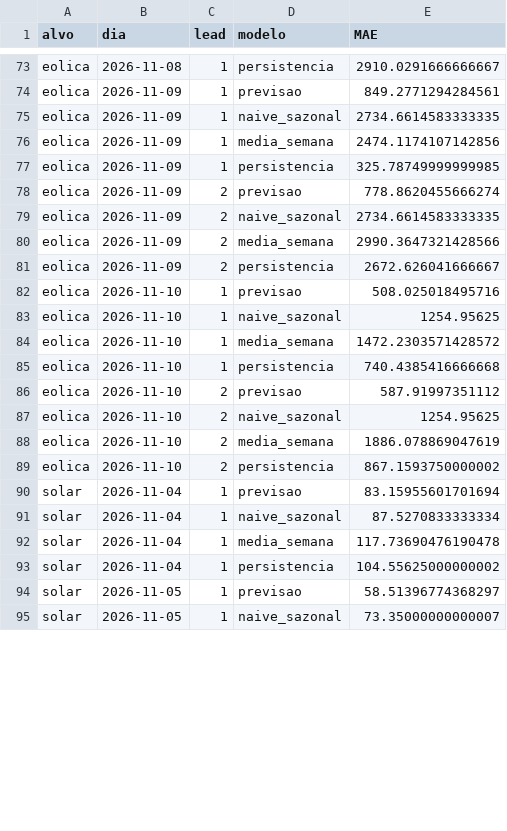
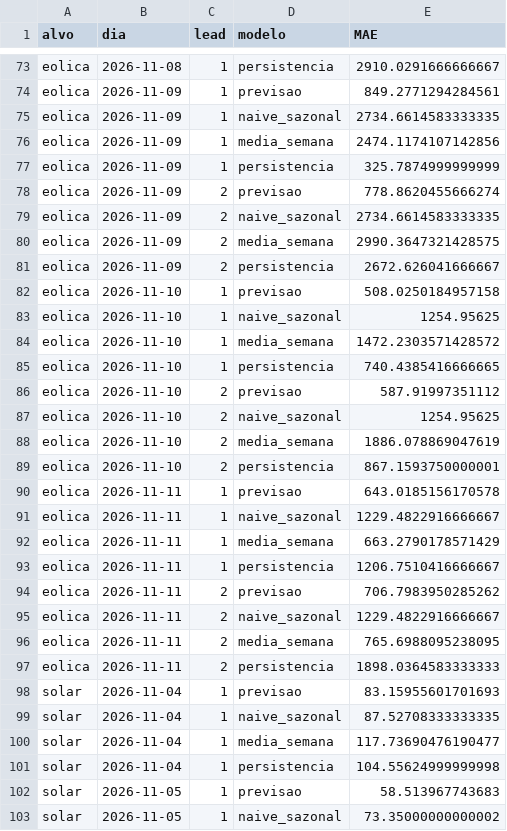
Before and after one commit to JoseFerrao20/previsao-eletricidade-pt, a CSV file: monitor/historico_erro.csv, drawn as a sheet; only a part is shown, gaps mark what is left out; the diff covers the shown part only.

```diff
--- a/monitor/historico_erro.csv
+++ b/monitor/historico_erro.csv
@@ -76,11 +76,11 @@ eolica,2026-11-09,1,naive_sazonal,2734.6614583333335
 eolica,2026-11-09,1,media_semana,2474.1174107142856
-eolica,2026-11-09,1,persistencia,325.78749999999985
+eolica,2026-11-09,1,persistencia,325.7874999999999
 eolica,2026-11-09,2,previsao,778.8620455666274
 eolica,2026-11-09,2,naive_sazonal,2734.6614583333335
-eolica,2026-11-09,2,media_semana,2990.3647321428566
+eolica,2026-11-09,2,media_semana,2990.3647321428575
 eolica,2026-11-09,2,persistencia,2672.626041666667
-eolica,2026-11-10,1,previsao,508.025018495716
+eolica,2026-11-10,1,previsao,508.0250184957158
 eolica,2026-11-10,1,naive_sazonal,1254.95625
 eolica,2026-11-10,1,media_semana,1472.2303571428572
-eolica,2026-11-10,1,persistencia,740.4385416666668
+eolica,2026-11-10,1,persistencia,740.4385416666665
 eolica,2026-11-10,2,previsao,587.91997351112
@@ -88,8 +88,16 @@ eolica,2026-11-10,2,naive_sazonal,1254.95625
 eolica,2026-11-10,2,media_semana,1886.078869047619
-eolica,2026-11-10,2,persistencia,867.1593750000002
-solar,2026-11-04,1,previsao,83.15955601701694
-solar,2026-11-04,1,naive_sazonal,87.5270833333334
-solar,2026-11-04,1,media_semana,117.73690476190478
-solar,2026-11-04,1,persistencia,104.55625000000002
-solar,2026-11-05,1,previsao,58.51396774368297
-solar,2026-11-05,1,naive_sazonal,73.35000000000007
+eolica,2026-11-10,2,persistencia,867.1593750000001
+eolica,2026-11-11,1,previsao,643.0185156170578
+eolica,2026-11-11,1,naive_sazonal,1229.4822916666667
+eolica,2026-11-11,1,media_semana,663.2790178571429
+eolica,2026-11-11,1,persistencia,1206.7510416666667
+eolica,2026-11-11,2,previsao,706.7983950285262
+eolica,2026-11-11,2,naive_sazonal,1229.4822916666667
+eolica,2026-11-11,2,media_semana,765.6988095238095
+eolica,2026-11-11,2,persistencia,1898.0364583333333
+solar,2026-11-04,1,previsao,83.15955601701693
+solar,2026-11-04,1,naive_sazonal,87.52708333333335
+solar,2026-11-04,1,media_semana,117.73690476190477
+solar,2026-11-04,1,persistencia,104.55624999999998
+solar,2026-11-05,1,previsao,58.513967743683
+solar,2026-11-05,1,naive_sazonal,73.35000000000002
```
Also changed, not shown: 8 added rows and 40 edited cells elsewhere in this file, 2 other files.
